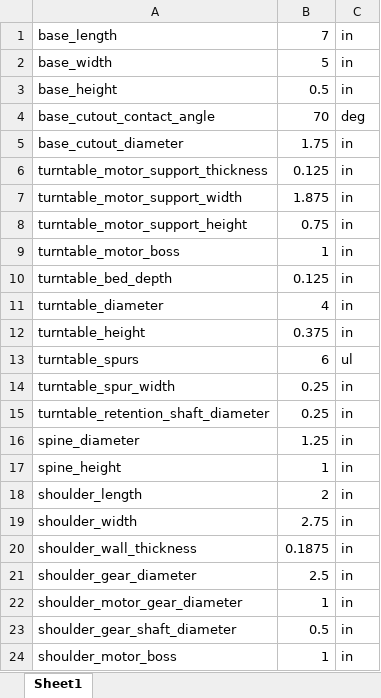
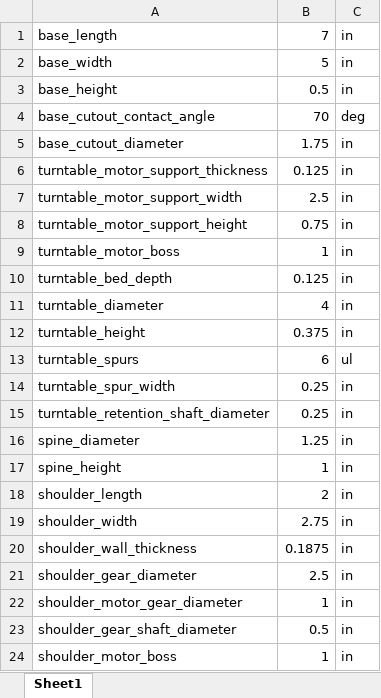
Before and after one commit to PaigePratt/fbd-brachium, an Excel workbook: cad/parameters.xlsx, sheet Sheet1, drawn as a sheet; values as stored, in another font and other column widths than the file's, no borders; the diff names each change by its address in the sheet, - before the commit and + after, or states it on an @@ line.

```diff
--- a/cad/parameters.xlsx (sheet Sheet1)
+++ b/cad/parameters.xlsx (sheet Sheet1)
-B7: 1.875
+B7: 2.5
```
Also changed, not shown: 7 other files.
